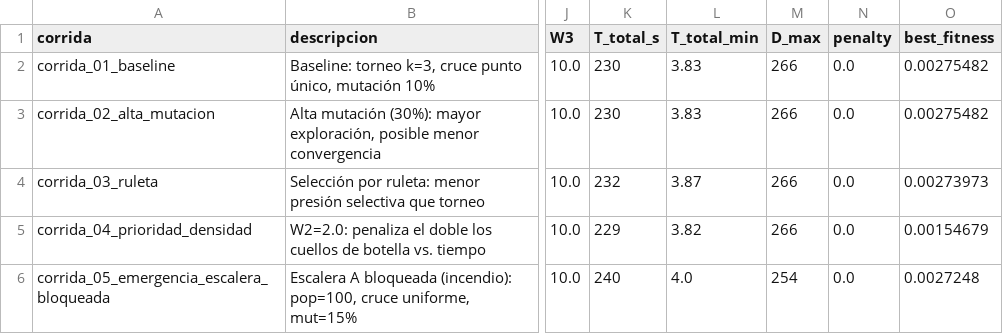
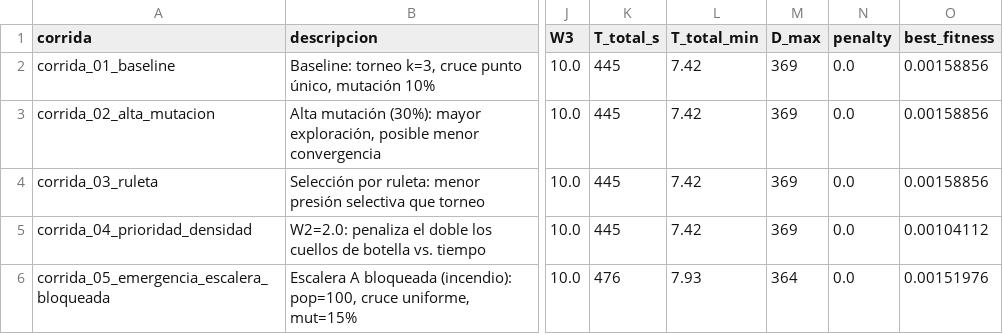
Before and after one commit to mattmoll/AlgoGenEvacuacion, a CSV file: results/resumen_corridas.csv, drawn as a sheet; only a part is shown, gaps mark what is left out; the diff names each change by its address in the sheet, - before the commit and + after, or states it on an @@ line.

```diff
--- a/results/resumen_corridas.csv
+++ b/results/resumen_corridas.csv
-K2:K3 (T_total_s): 230
+K2:K3 (T_total_s): 445
-L2:L3 (T_total_min): 3.83
+L2:L3 (T_total_min): 7.42
-M2:M5 (D_max): 266
+M2:M5 (D_max): 369
-O2:O3 (best_fitness): 0.00275482
+O2:O3 (best_fitness): 0.00158856
-K4 (T_total_s): 232
+K4 (T_total_s): 445
-L4 (T_total_min): 3.87
+L4 (T_total_min): 7.42
-O4 (best_fitness): 0.00273973
+O4 (best_fitness): 0.00158856
-K5 (T_total_s): 229
+K5 (T_total_s): 445
-L5 (T_total_min): 3.82
+L5 (T_total_min): 7.42
-O5 (best_fitness): 0.00154679
+O5 (best_fitness): 0.00104112
-K6 (T_total_s): 240
+K6 (T_total_s): 476
-L6 (T_total_min): 4.0
+L6 (T_total_min): 7.93
-M6 (D_max): 254
+M6 (D_max): 364
-O6 (best_fitness): 0.0027248
+O6 (best_fitness): 0.00151976
```
Also changed, not shown: results/corrida_01_baseline_history.csv, results/corrida_02_alta_mutacion_history.csv, 11 other files.
